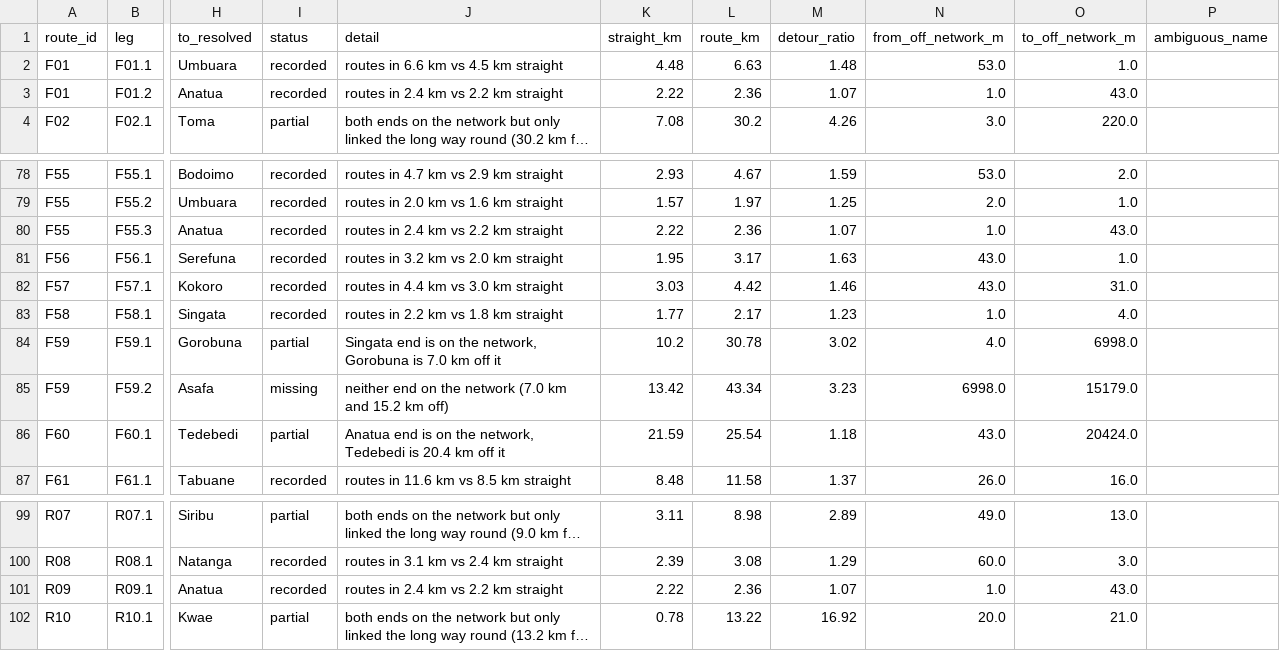
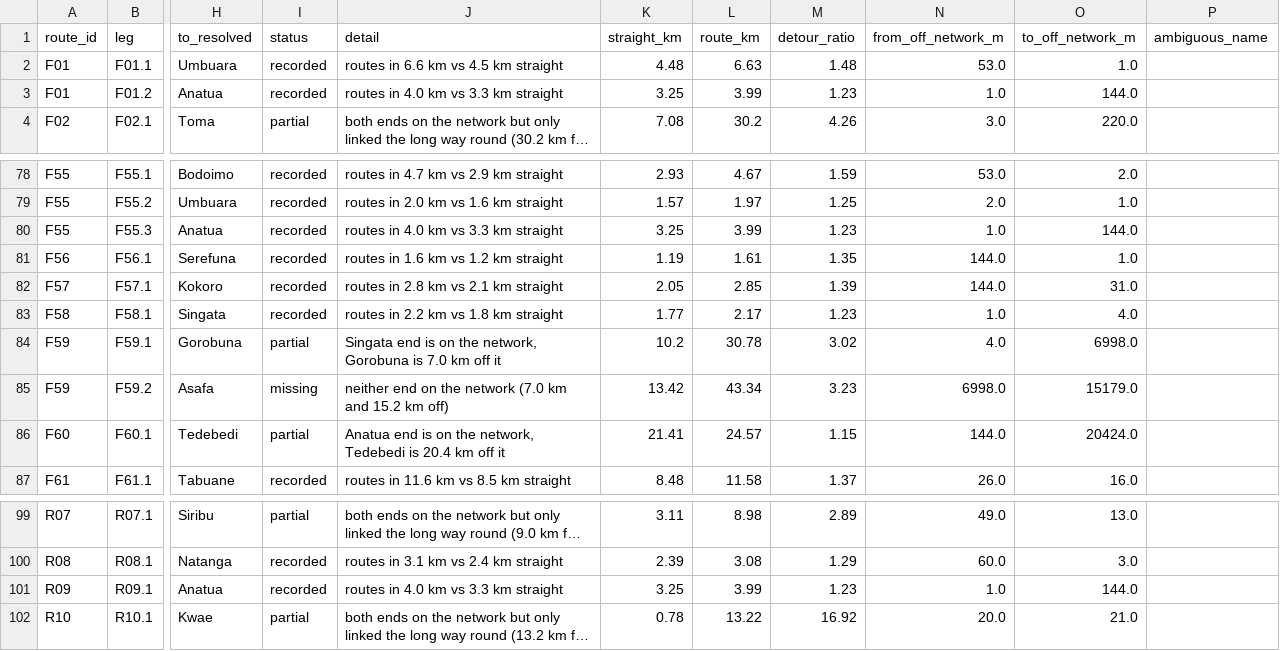
Before and after one commit to wtunsworth-a11y/MCA_Tracks, a CSV file: outputs/access/track_checklist.csv, drawn as a sheet; only a part is shown, gaps mark what is left out; long unchanged cells end in …; the diff covers the shown part only; the diff names each change by its address in the sheet, - before the commit and + after, or states it on an @@ line.

```diff
--- a/outputs/access/track_checklist.csv
+++ b/outputs/access/track_checklist.csv
-J3 (detail): routes in 2.4 km vs 2.2 km straight
+J3 (detail): routes in 4.0 km vs 3.3 km straight
-K3 (straight_km): 2.22
+K3 (straight_km): 3.25
-L3 (route_km): 2.36
+L3 (route_km): 3.99
-M3 (detour_ratio): 1.07
+M3 (detour_ratio): 1.23
-O3 (to_off_network_m): 43.0
+O3 (to_off_network_m): 144.0
-J80 (detail): routes in 2.4 km vs 2.2 km straight
+J80 (detail): routes in 4.0 km vs 3.3 km straight
-K80 (straight_km): 2.22
+K80 (straight_km): 3.25
-L80 (route_km): 2.36
+L80 (route_km): 3.99
-M80 (detour_ratio): 1.07
+M80 (detour_ratio): 1.23
-O80 (to_off_network_m): 43.0
+O80 (to_off_network_m): 144.0
-J81 (detail): routes in 3.2 km vs 2.0 km straight
+J81 (detail): routes in 1.6 km vs 1.2 km straight
-K81 (straight_km): 1.95
+K81 (straight_km): 1.19
-L81 (route_km): 3.17
+L81 (route_km): 1.61
-M81 (detour_ratio): 1.63
+M81 (detour_ratio): 1.35
-N81:N82 (from_off_network_m): 43.0
+N81:N82 (from_off_network_m): 144.0
-J82 (detail): routes in 4.4 km vs 3.0 km straight
+J82 (detail): routes in 2.8 km vs 2.1 km straight
-K82 (straight_km): 3.03
+K82 (straight_km): 2.05
-L82 (route_km): 4.42
+L82 (route_km): 2.85
-M82 (detour_ratio): 1.46
+M82 (detour_ratio): 1.39
-K86 (straight_km): 21.59
+K86 (straight_km): 21.41
-L86 (route_km): 25.54
+L86 (route_km): 24.57
-M86 (detour_ratio): 1.18
+M86 (detour_ratio): 1.15
-N86 (from_off_network_m): 43.0
+N86 (from_off_network_m): 144.0
-J101 (detail): routes in 2.4 km vs 2.2 km straight
+J101 (detail): routes in 4.0 km vs 3.3 km straight
-K101 (straight_km): 2.22
+K101 (straight_km): 3.25
-L101 (route_km): 2.36
+L101 (route_km): 3.99
-M101 (detour_ratio): 1.07
+M101 (detour_ratio): 1.23
-O101 (to_off_network_m): 43.0
+O101 (to_off_network_m): 144.0
```
Also changed, not shown: 15 edited cells elsewhere in this file, data/processed/tracks_summary.csv, outputs/access/mca_village_access.csv, 13 other files.
